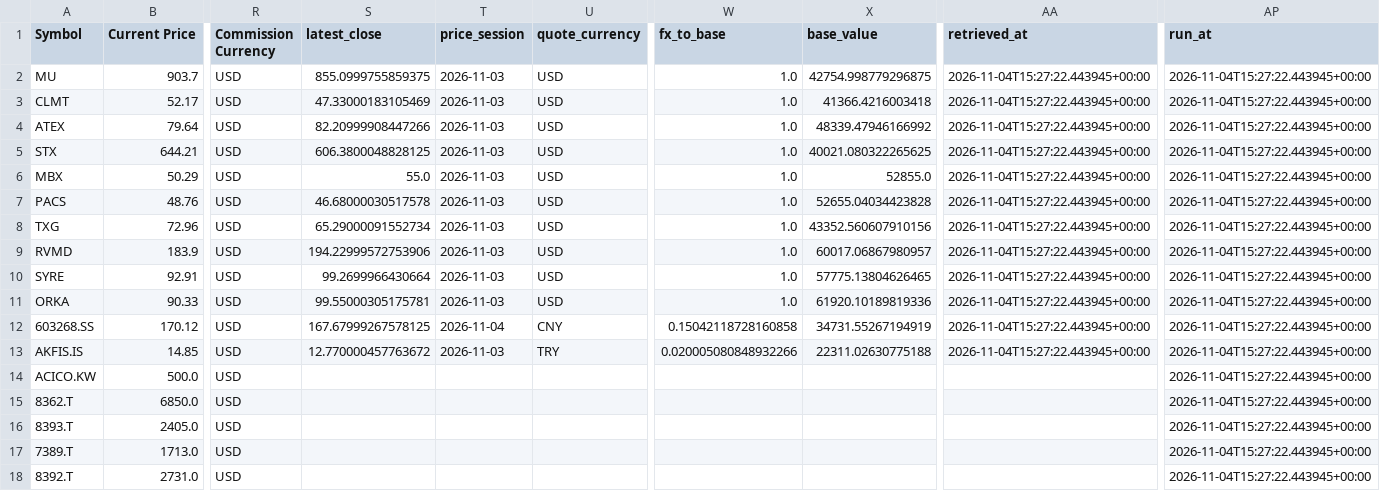
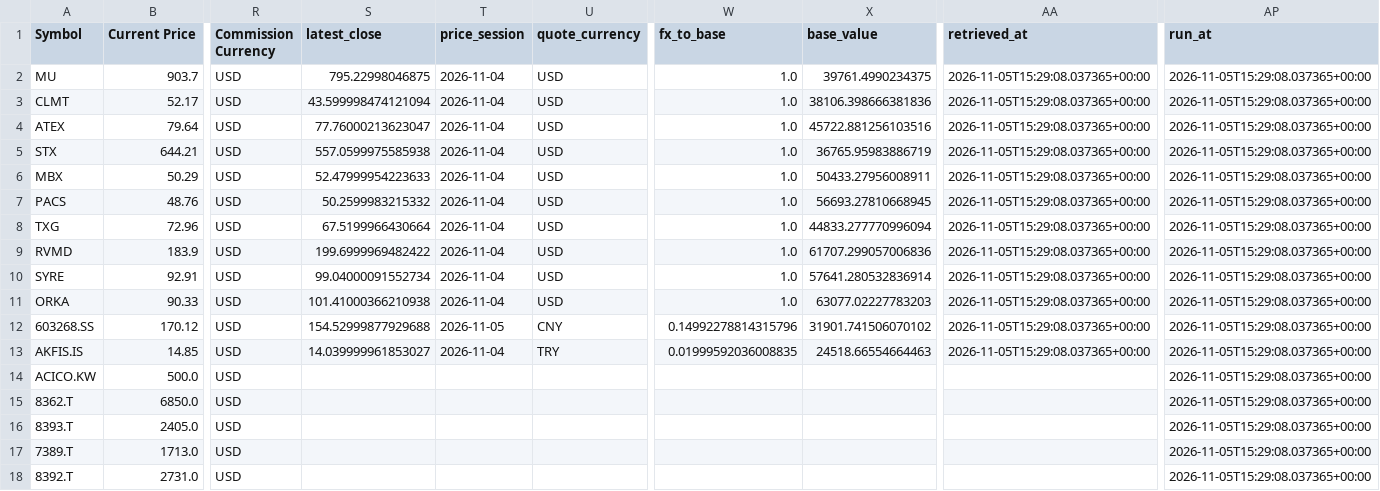
Before and after one commit to marcus-kung/BTC, a CSV file: daily_monitor/output/portfolio.csv, drawn as a sheet; only a part is shown, gaps mark what is left out; the diff covers the shown part only; the diff names each change by its address in the sheet, - before the commit and + after, or states it on an @@ line.

```diff
--- a/daily_monitor/output/portfolio.csv
+++ b/daily_monitor/output/portfolio.csv
-S2 (latest_close): 855.0999755859375
+S2 (latest_close): 795.22998046875
-T2:T11 (price_session): 2026-11-03
+T2:T11 (price_session): 2026-11-04
-X2 (base_value): 42754.998779296875
+X2 (base_value): 39761.4990234375
-AA2:AA13 (retrieved_at): 2026-11-04T15:27:22.443945+00:00
+AA2:AA13 (retrieved_at): 2026-11-05T15:29:08.037365+00:00
-AP2:AP18 (run_at): 2026-11-04T15:27:22.443945+00:00
+AP2:AP18 (run_at): 2026-11-05T15:29:08.037365+00:00
-S3 (latest_close): 47.33000183105469
+S3 (latest_close): 43.599998474121094
-X3 (base_value): 41366.4216003418
+X3 (base_value): 38106.398666381836
-S4 (latest_close): 82.20999908447266
+S4 (latest_close): 77.76000213623047
-X4 (base_value): 48339.47946166992
+X4 (base_value): 45722.881256103516
-S5 (latest_close): 606.3800048828125
+S5 (latest_close): 557.0599975585938
-X5 (base_value): 40021.080322265625
+X5 (base_value): 36765.95983886719
-S6 (latest_close): 55.0
+S6 (latest_close): 52.47999954223633
-X6 (base_value): 52855.0
+X6 (base_value): 50433.27956008911
-S7 (latest_close): 46.68000030517578
+S7 (latest_close): 50.2599983215332
-X7 (base_value): 52655.04034423828
+X7 (base_value): 56693.27810668945
-S8 (latest_close): 65.29000091552734
+S8 (latest_close): 67.5199966430664
-X8 (base_value): 43352.560607910156
+X8 (base_value): 44833.277770996094
-S9 (latest_close): 194.22999572753906
+S9 (latest_close): 199.6999969482422
-X9 (base_value): 60017.06867980957
+X9 (base_value): 61707.299057006836
-S10 (latest_close): 99.2699966430664
+S10 (latest_close): 99.04000091552734
-X10 (base_value): 57775.13804626465
+X10 (base_value): 57641.280532836914
-S11 (latest_close): 99.55000305175781
+S11 (latest_close): 101.41000366210938
-X11 (base_value): 61920.10189819336
+X11 (base_value): 63077.02227783203
-S12 (latest_close): 167.67999267578125
+S12 (latest_close): 154.52999877929688
-T12 (price_session): 2026-11-04
+T12 (price_session): 2026-11-05
-W12 (fx_to_base): 0.15042118728160858
+W12 (fx_to_base): 0.14992278814315796
-X12 (base_value): 34731.55267194919
+X12 (base_value): 31901.741506070102
-S13 (latest_close): 12.770000457763672
+S13 (latest_close): 14.039999961853027
-T13 (price_session): 2026-11-03
+T13 (price_session): 2026-11-04
-W13 (fx_to_base): 0.020005080848932266
+W13 (fx_to_base): 0.01999592036008835
-X13 (base_value): 22311.02630775188
+X13 (base_value): 24518.66554664463
```
Also changed, not shown: 17 edited cells elsewhere in this file, daily_monitor/output/screen.csv, 3 other files.
